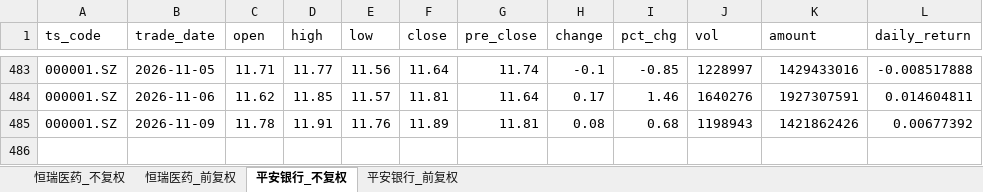
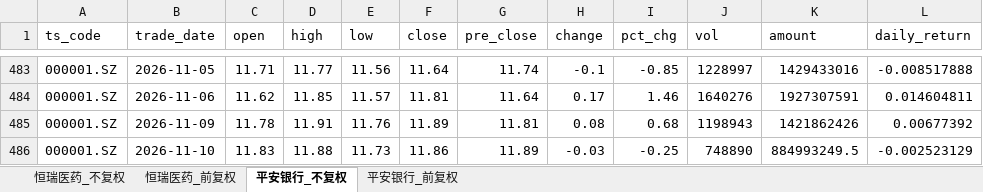
Before and after one commit to Nine1ukiyowayume/ba_agent, an Excel workbook: stock_data.xlsx, sheet 平安银行_不复权, drawn as a sheet; only a part is shown, gaps mark what is left out; values as stored, in another font and other column widths than the file's, no borders; the diff names each change by its address in the sheet, - before the commit and + after, or states it on an @@ line.

```diff
--- a/stock_data.xlsx (sheet 平安银行_不复权)
+++ b/stock_data.xlsx (sheet 平安银行_不复权)
+row 486: 000001.SZ | 2026-11-10 | 11.83 | 11.88 | 11.73 | 11.86 | 11.89 | -0.03 | -0.25 | 748890 | 884993249.5 | -0.002523129
```
Also changed, not shown: sheet 恒瑞医药_不复权, sheet 恒瑞医药_前复权, sheet 平安银行_前复权, 1 other file.
